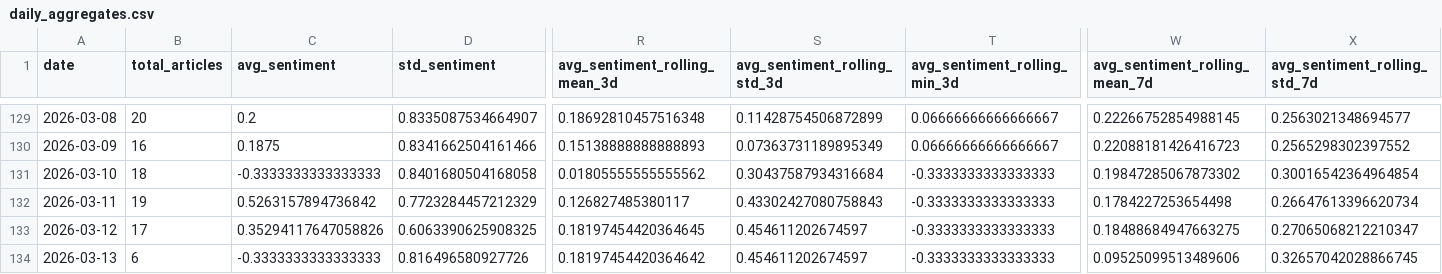
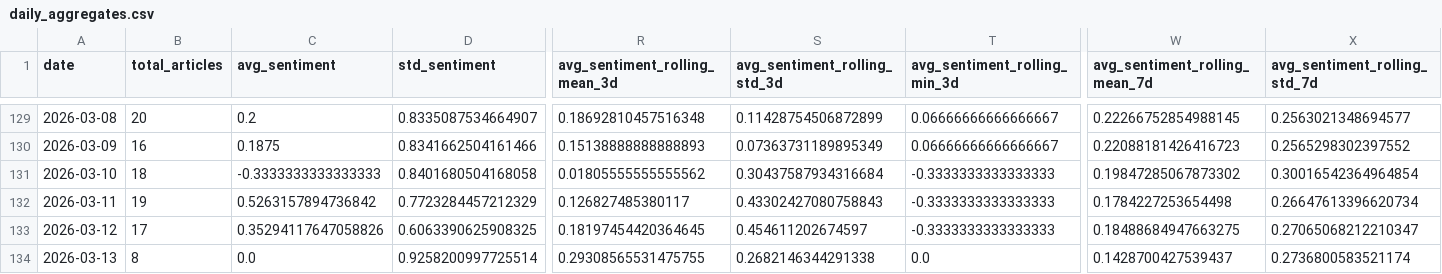
Before and after one commit to davidjosipovic/news-trend-analysis, a CSV file: data/processed/daily_aggregates.csv, drawn as a sheet; only a part is shown, gaps mark what is left out; the diff covers the shown part only; the diff names each change by its address in the sheet, - before the commit and + after, or states it on an @@ line.

```diff
--- a/data/processed/daily_aggregates.csv
+++ b/data/processed/daily_aggregates.csv
-B134 (total_articles): 6
+B134 (total_articles): 8
-C134 (avg_sentiment): -0.3333333333333333
+C134 (avg_sentiment): 0.0
-D134 (std_sentiment): 0.816496580927726
+D134 (std_sentiment): 0.9258200997725514
-R134 (avg_sentiment_rolling_mean_3d): 0.18197454420364642
+R134 (avg_sentiment_rolling_mean_3d): 0.29308565531475755
-S134 (avg_sentiment_rolling_std_3d): 0.454611202674597
+S134 (avg_sentiment_rolling_std_3d): 0.2682146344291338
-T134 (avg_sentiment_rolling_min_3d): -0.3333333333333333
+T134 (avg_sentiment_rolling_min_3d): 0.0
-W134 (avg_sentiment_rolling_mean_7d): 0.09525099513489606
+W134 (avg_sentiment_rolling_mean_7d): 0.1428700427539437
-X134 (avg_sentiment_rolling_std_7d): 0.32657042028866745
+X134 (avg_sentiment_rolling_std_7d): 0.2736800583521174
```
Also changed, not shown: 25 edited cells elsewhere in this file, 12 other files.
